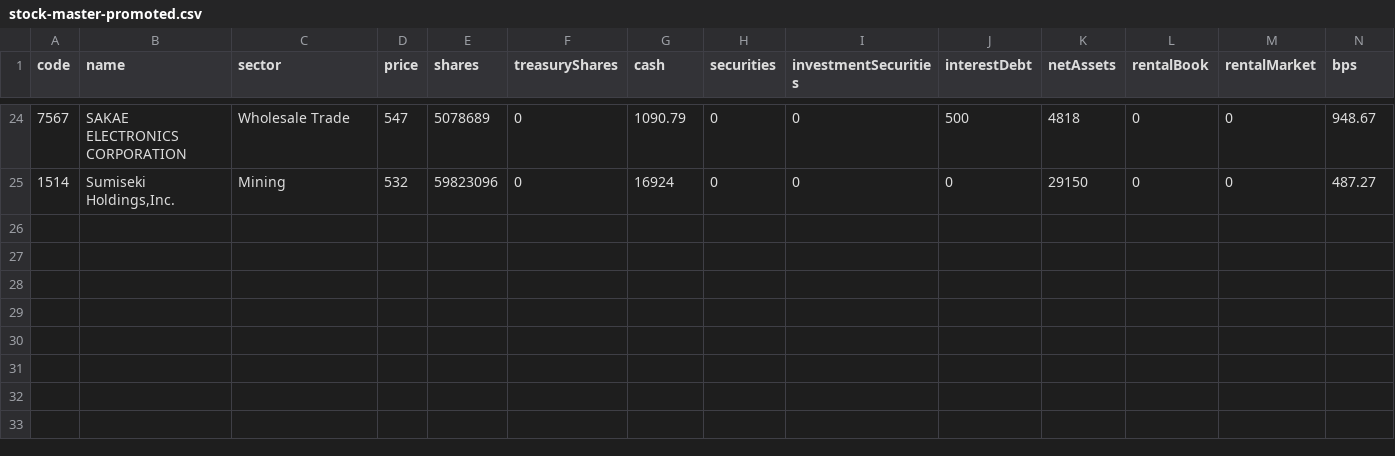
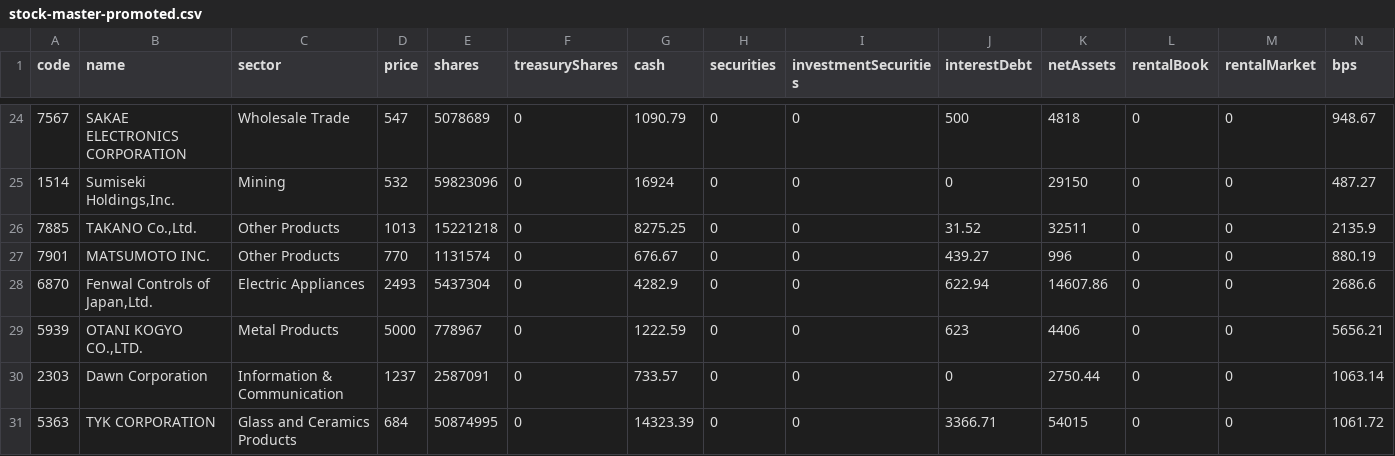
Before and after one commit to sensin0/candidate-stock-assist, a CSV file: data/stock-master-promoted.csv, drawn as a sheet; only a part is shown, gaps mark what is left out; rows hold the shown columns only; the diff names each change by its address in the sheet, - before the commit and + after, or states it on an @@ line.

```diff
--- a/data/stock-master-promoted.csv
+++ b/data/stock-master-promoted.csv
+row 26: 7885 | TAKANO Co.,Ltd. | Other Products | 1013 | 15221218 | 0 | 8275.25 | 0 | 0 | 31.52 | 32511 | 0 | 0 | 2135.9
+row 27: 7901 | MATSUMOTO INC. | Other Products | 770 | 1131574 | 0 | 676.67 | 0 | 0 | 439.27 | 996 | 0 | 0 | 880.19
+row 28: 6870 | Fenwal Controls of Japan,Ltd. | Electric Appliances | 2493 | 5437304 | 0 | 4282.9 | 0 | 0 | 622.94 | 14607.86 | 0 | 0 | 2686.6
+row 29: 5939 | OTANI KOGYO CO.,LTD. | Metal Products | 5000 | 778967 | 0 | 1222.59 | 0 | 0 | 623 | 4406 | 0 | 0 | 5656.21
+row 30: 2303 | Dawn Corporation | Information & Communication | 1237 | 2587091 | 0 | 733.57 | 0 | 0 | 0 | 2750.44 | 0 | 0 | 1063.14
+row 31: 5363 | TYK CORPORATION | Glass and Ceramics Products | 684 | 50874995 | 0 | 14323.39 | 0 | 0 | 3366.71 | 54015 | 0 | 0 | 1061.72
```
Also changed, not shown: data/backtest-results.csv, data/financial-confirmation-worklist.csv, 37 other files.
